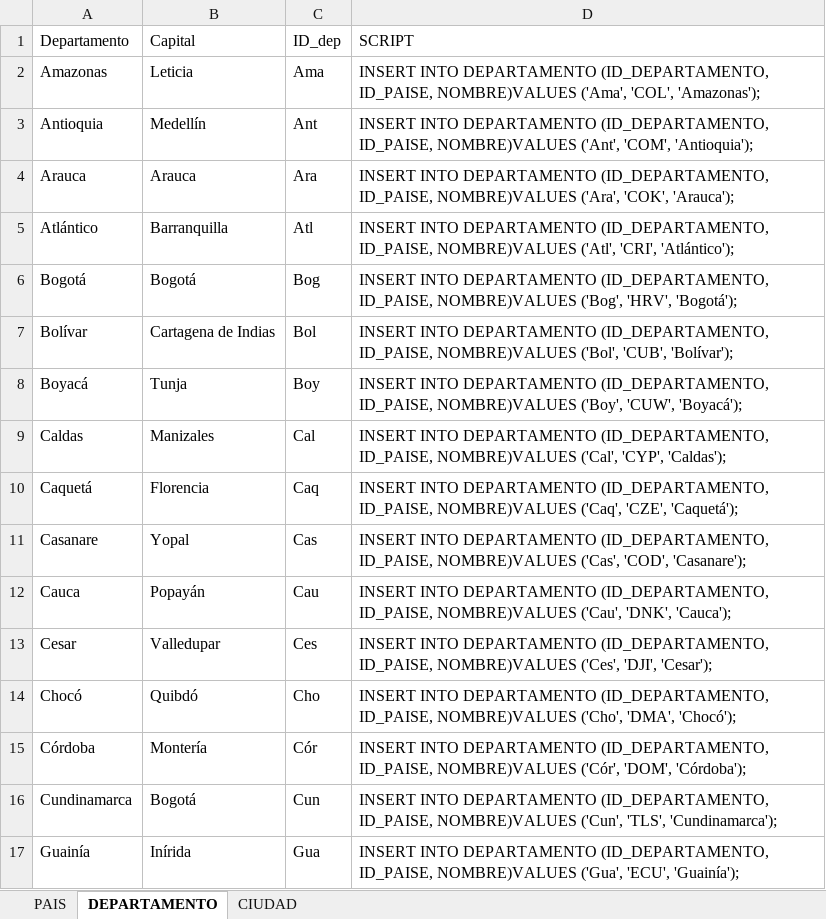
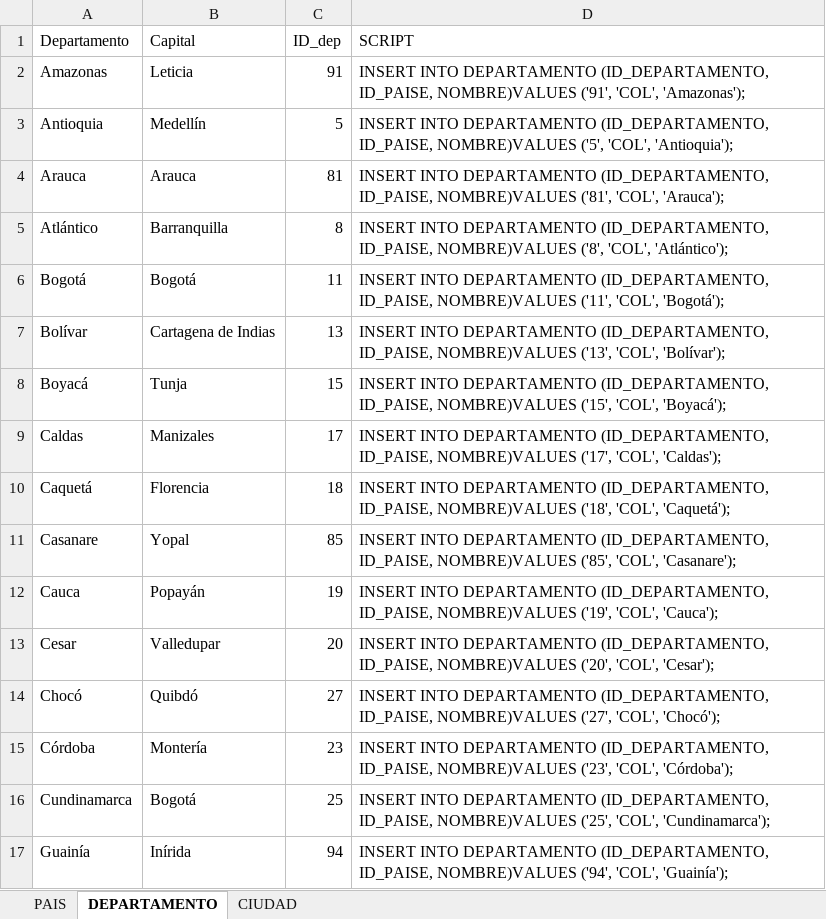
Before and after one commit to angelGuetio/UCC_CreacionBD, an Excel workbook: bd_cinecolombia/Data/DATA_PARA_CARGAR.xlsx, sheet DEPARTAMENTO, drawn as a sheet; only a part is shown; values as stored, in another font and other column widths than the file's, no borders; table styles not drawn; the diff covers the shown part only; the diff names each change by its address in the sheet, - before the commit and + after, or states it on an @@ line.

Commit message:
Cine Colombia Scripts nueva versiona

```diff
--- a/bd_cinecolombia/Data/DATA_PARA_CARGAR.xlsx (sheet DEPARTAMENTO)
+++ b/bd_cinecolombia/Data/DATA_PARA_CARGAR.xlsx (sheet DEPARTAMENTO)
-C2 (ID_dep): Ama
+C2 (ID_dep): 91
-D2 (SCRIPT): …ID_PAISE, NOMBRE)VALUES ('Ama', 'COL', 'Amazonas');
+D2 (SCRIPT): …ID_PAISE, NOMBRE)VALUES ('91', 'COL', 'Amazonas');
-C3 (ID_dep): Ant
+C3 (ID_dep): 5
-D3 (SCRIPT): …ID_PAISE, NOMBRE)VALUES ('Ant', 'COM', 'Antioquia');
+D3 (SCRIPT): …ID_PAISE, NOMBRE)VALUES ('5', 'COL', 'Antioquia');
-C4 (ID_dep): Ara
+C4 (ID_dep): 81
-D4 (SCRIPT): …ID_PAISE, NOMBRE)VALUES ('Ara', 'COK', 'Arauca');
+D4 (SCRIPT): …ID_PAISE, NOMBRE)VALUES ('81', 'COL', 'Arauca');
-C5 (ID_dep): Atl
+C5 (ID_dep): 8
-D5 (SCRIPT): …ID_PAISE, NOMBRE)VALUES ('Atl', 'CRI', 'Atlántico');
+D5 (SCRIPT): …ID_PAISE, NOMBRE)VALUES ('8', 'COL', 'Atlántico');
-C6 (ID_dep): Bog
+C6 (ID_dep): 11
-D6 (SCRIPT): …ID_PAISE, NOMBRE)VALUES ('Bog', 'HRV', 'Bogotá');
+D6 (SCRIPT): …ID_PAISE, NOMBRE)VALUES ('11', 'COL', 'Bogotá');
-C7 (ID_dep): Bol
+C7 (ID_dep): 13
-D7 (SCRIPT): …ID_PAISE, NOMBRE)VALUES ('Bol', 'CUB', 'Bolívar');
+D7 (SCRIPT): …ID_PAISE, NOMBRE)VALUES ('13', 'COL', 'Bolívar');
-C8 (ID_dep): Boy
+C8 (ID_dep): 15
-D8 (SCRIPT): …ID_PAISE, NOMBRE)VALUES ('Boy', 'CUW', 'Boyacá');
+D8 (SCRIPT): …ID_PAISE, NOMBRE)VALUES ('15', 'COL', 'Boyacá');
-C9 (ID_dep): Cal
+C9 (ID_dep): 17
-D9 (SCRIPT): …ID_PAISE, NOMBRE)VALUES ('Cal', 'CYP', 'Caldas');
+D9 (SCRIPT): …ID_PAISE, NOMBRE)VALUES ('17', 'COL', 'Caldas');
-C10 (ID_dep): Caq
+C10 (ID_dep): 18
-D10 (SCRIPT): …ID_PAISE, NOMBRE)VALUES ('Caq', 'CZE', 'Caquetá');
+D10 (SCRIPT): …ID_PAISE, NOMBRE)VALUES ('18', 'COL', 'Caquetá');
-C11 (ID_dep): Cas
+C11 (ID_dep): 85
-D11 (SCRIPT): …ID_PAISE, NOMBRE)VALUES ('Cas', 'COD', 'Casanare');
+D11 (SCRIPT): …ID_PAISE, NOMBRE)VALUES ('85', 'COL', 'Casanare');
-C12 (ID_dep): Cau
+C12 (ID_dep): 19
-D12 (SCRIPT): …ID_PAISE, NOMBRE)VALUES ('Cau', 'DNK', 'Cauca');
+D12 (SCRIPT): …ID_PAISE, NOMBRE)VALUES ('19', 'COL', 'Cauca');
-C13 (ID_dep): Ces
+C13 (ID_dep): 20
-D13 (SCRIPT): …ID_PAISE, NOMBRE)VALUES ('Ces', 'DJI', 'Cesar');
+D13 (SCRIPT): …ID_PAISE, NOMBRE)VALUES ('20', 'COL', 'Cesar');
-C14 (ID_dep): Cho
+C14 (ID_dep): 27
-D14 (SCRIPT): …ID_PAISE, NOMBRE)VALUES ('Cho', 'DMA', 'Chocó');
+D14 (SCRIPT): …ID_PAISE, NOMBRE)VALUES ('27', 'COL', 'Chocó');
-C15 (ID_dep): Cór
+C15 (ID_dep): 23
-D15 (SCRIPT): …ID_PAISE, NOMBRE)VALUES ('Cór', 'DOM', 'Córdoba');
+D15 (SCRIPT): …ID_PAISE, NOMBRE)VALUES ('23', 'COL', 'Córdoba');
-C16 (ID_dep): Cun
+C16 (ID_dep): 25
-D16 (SCRIPT): …ID_PAISE, NOMBRE)VALUES ('Cun', 'TLS', 'Cundinamarca');
+D16 (SCRIPT): …ID_PAISE, NOMBRE)VALUES ('25', 'COL', 'Cundinamarca');
-C17 (ID_dep): Gua
+C17 (ID_dep): 94
-D17 (SCRIPT): …ID_PAISE, NOMBRE)VALUES ('Gua', 'ECU', 'Guainía');
+D17 (SCRIPT): …ID_PAISE, NOMBRE)VALUES ('94', 'COL', 'Guainía');
```
Also changed, not shown: 34 edited cells elsewhere in this sheet, sheet CIUDAD, 6 other files.
